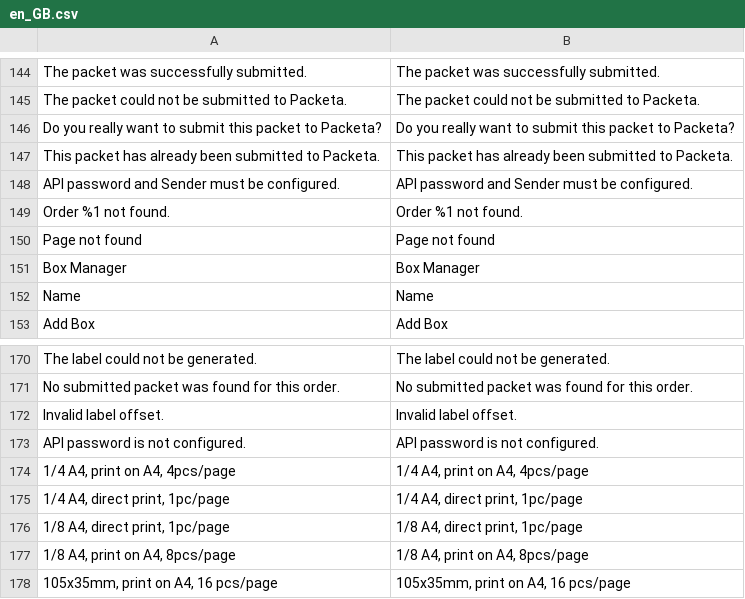
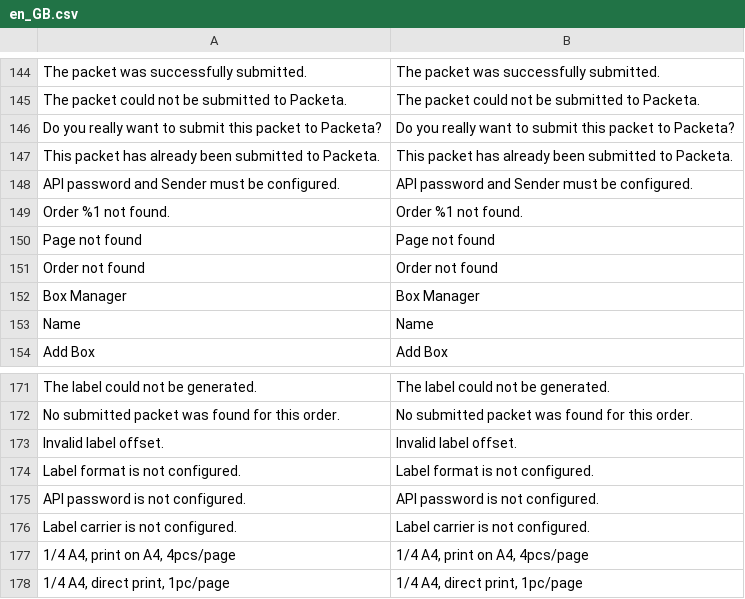
Before and after one commit to Zasilkovna/magento2, a CSV file: Packetery/Checkout/i18n/en_GB.csv, drawn as a sheet; only a part is shown, gaps mark what is left out; the shorter side is filled out with more unchanged rows; the diff names each change by its address in the sheet, - before the commit and + after, or states it on an @@ line.

```diff
--- a/Packetery/Checkout/i18n/en_GB.csv
+++ b/Packetery/Checkout/i18n/en_GB.csv
+row 151: Order not found | Order not found
+row 174: Label format is not configured. | Label format is not configured.
+row 176: Label carrier is not configured. | Label carrier is not configured.
```
Also changed, not shown: Packetery/Checkout/i18n/cs_CZ.csv, Packetery/Checkout/i18n/sk_SK.csv, 3 other files.
